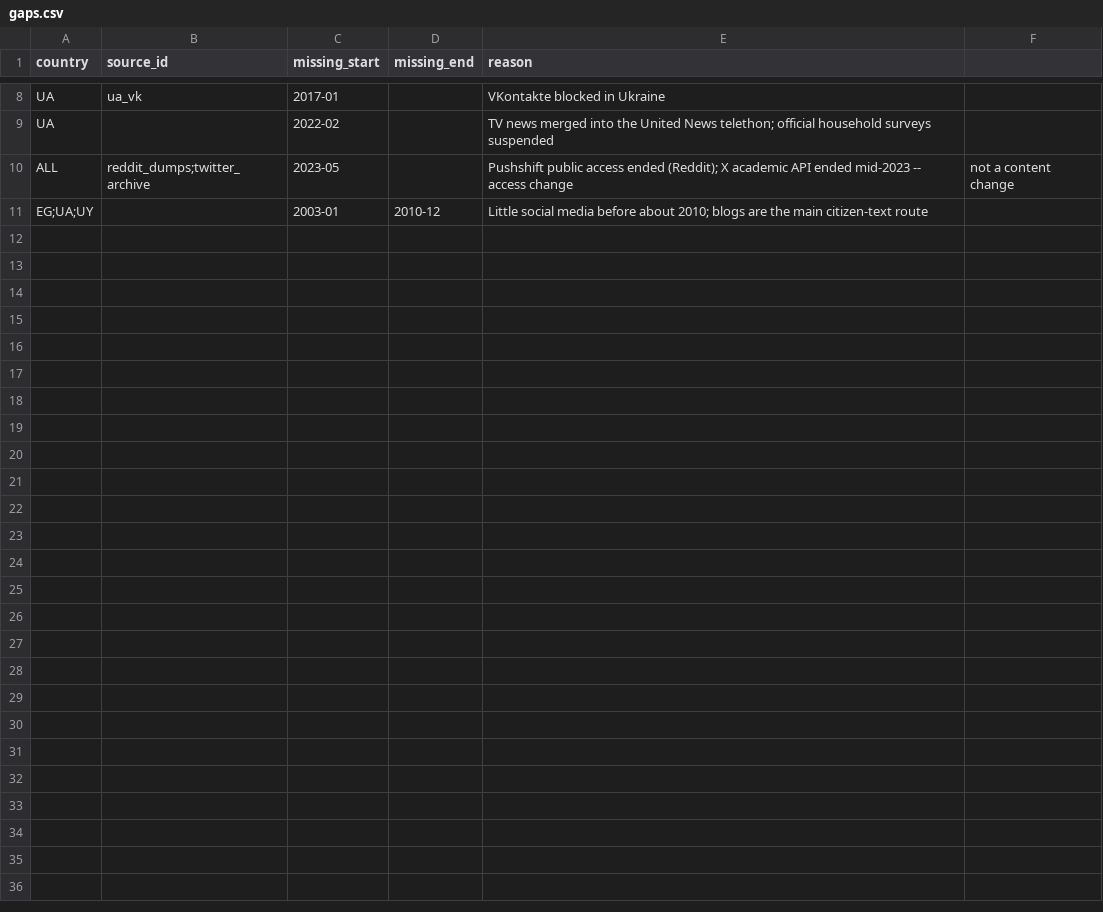
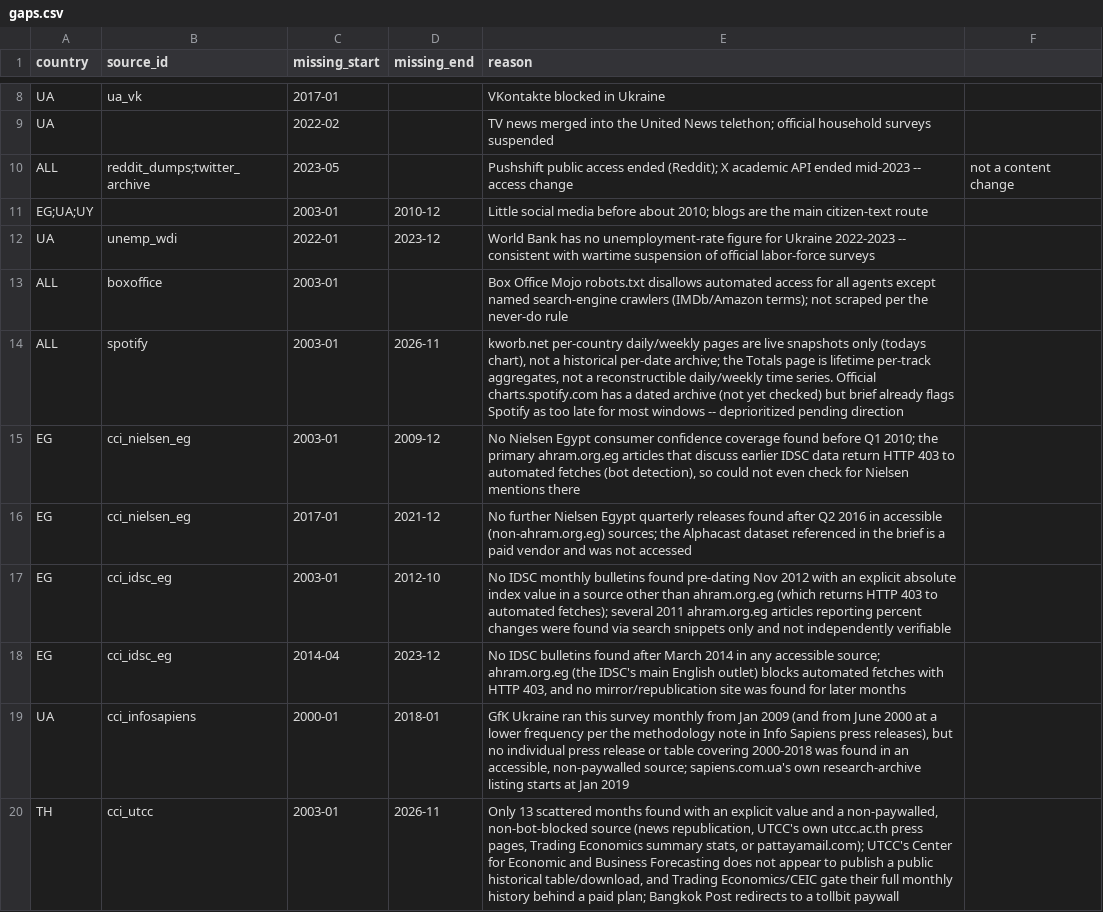
Before and after one commit to taniaisarini/ModelingCulturalValueShifts, a CSV file: data/wvs_data/meta/gaps.csv, drawn as a sheet; only a part is shown, gaps mark what is left out; the diff covers the shown part only; the diff names each change by its address in the sheet, - before the commit and + after, or states it on an @@ line.

```diff
--- a/data/wvs_data/meta/gaps.csv
+++ b/data/wvs_data/meta/gaps.csv
+row 12: UA | unemp_wdi | 2022-01 | 2023-12 | World Bank has no unemployment-rate figure for Ukraine 2022-2023 -- consistent with wartime suspension of official labor-force surveys
+row 13: ALL | boxoffice | 2003-01 |  | Box Office Mojo robots.txt disallows automated access for all agents except named search-engine crawlers (IMDb/Amazon terms); not scraped per the never-do rule
+row 14: ALL | spotify | 2003-01 | 2026-11 | kworb.net per-country daily/weekly pages are live snapshots only (todays chart), not a historical per-date archive; the Totals page is lifetime per-track aggregates, not a reconstructible daily/weekly time series. Official charts.spotify.com has a dated archive (not yet checked) but brief already flags Spotify as too late for most windows -- deprioritized pending direction
+row 15: EG | cci_nielsen_eg | 2003-01 | 2009-12 | No Nielsen Egypt consumer confidence coverage found before Q1 2010; the primary ahram.org.eg articles that discuss earlier IDSC data return HTTP 403 to automated fetches (bot detection), so could not even check for Nielsen mentions there
+row 16: EG | cci_nielsen_eg | 2017-01 | 2021-12 | No further Nielsen Egypt quarterly releases found after Q2 2016 in accessible (non-ahram.org.eg) sources; the Alphacast dataset referenced in the brief is a paid vendor and was not accessed
+row 17: EG | cci_idsc_eg | 2003-01 | 2012-10 | No IDSC monthly bulletins found pre-dating Nov 2012 with an explicit absolute index value in a source other than ahram.org.eg (which returns HTTP 403 to automated fetches); several 2011 ahram.org.eg articles reporting percent changes were found via search snippets only and not independently verifiable
+row 18: EG | cci_idsc_eg | 2014-04 | 2023-12 | No IDSC bulletins found after March 2014 in any accessible source; ahram.org.eg (the IDSC's main English outlet) blocks automated fetches with HTTP 403, and no mirror/republication site was found for later months
+row 19: UA | cci_infosapiens | 2000-01 | 2018-01 | GfK Ukraine ran this survey monthly from Jan 2009 (and from June 2000 at a lower frequency per the methodology note in Info Sapiens press releases), but no individual press release or table covering 2000-2018 was found in an accessible, non-paywalled source; sapiens.com.ua's own research-archive listing starts at Jan 2019
+row 20: TH | cci_utcc | 2003-01 | 2026-11 | Only 13 scattered months found with an explicit value and a non-paywalled, non-bot-blocked source (news republication, UTCC's own utcc.ac.th press pages, Trading Economics summary stats, or pattayamail.com); UTCC's Center for Economic and Business Forecasting does not appear to publish a public historical table/download, and Trading Economics/CEIC gate their full monthly history behind a paid plan; Bangkok Post redirects to a tollbit paywall
```
Also changed, not shown: 9 added rows elsewhere in this file, data/wvs_data/meta/collection_log.csv, 35 other files.
